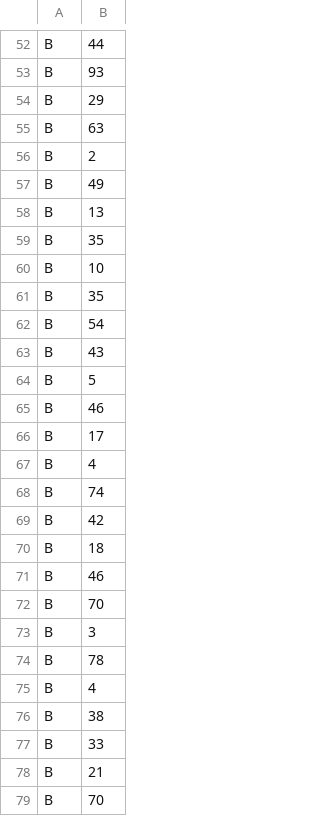
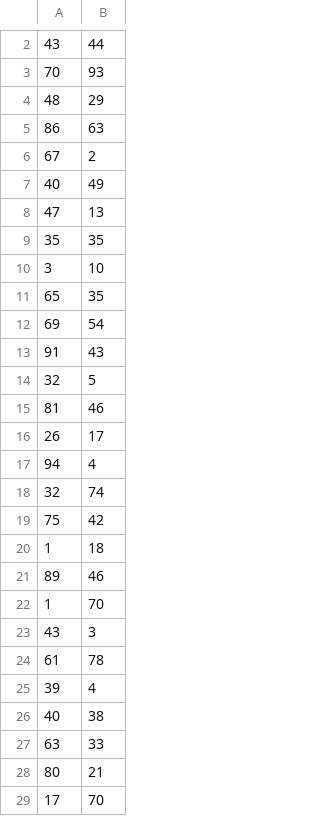
Before and after one commit to CarolinaAilenSepulveda/AM, a CSV file: dataset_aleatorio - Hoja 1.csv, drawn as a sheet; only a part is shown, gaps mark what is left out; addresses are those after the commit; the diff covers the shown part only; the diff names each change by its address in the sheet, - before the commit and + after, or states it on an @@ line.

Commit message:
Add files via upload

```diff
--- a/dataset_aleatorio - Hoja 1.csv
+++ b/dataset_aleatorio - Hoja 1.csv
-A2: B
+A2: 43
-A3: B
+A3: 70
-A4: B
+A4: 48
-A5: B
+A5: 86
-A6: B
+A6: 67
-A7: B
+A7: 40
-A8: B
+A8: 47
-A9: B
+A9: 35
-A10: B
+A10: 3
-A11: B
+A11: 65
-A12: B
+A12: 69
-A13: B
+A13: 91
-A14: B
+A14: 32
-A15: B
+A15: 81
-A16: B
+A16: 26
-A17: B
+A17: 94
-A18: B
+A18: 32
-A19: B
+A19: 75
-A20: B
+A20: 1
-A21: B
+A21: 89
-A22: B
+A22: 1
-A23: B
+A23: 43
-A24: B
+A24: 61
-A25: B
+A25: 39
-A26: B
+A26: 40
-A27: B
+A27: 63
-A28: B
+A28: 80
-A29: B
+A29: 17
```
Also changed, not shown: 50 removed rows and 22 edited cells elsewhere in this file.
